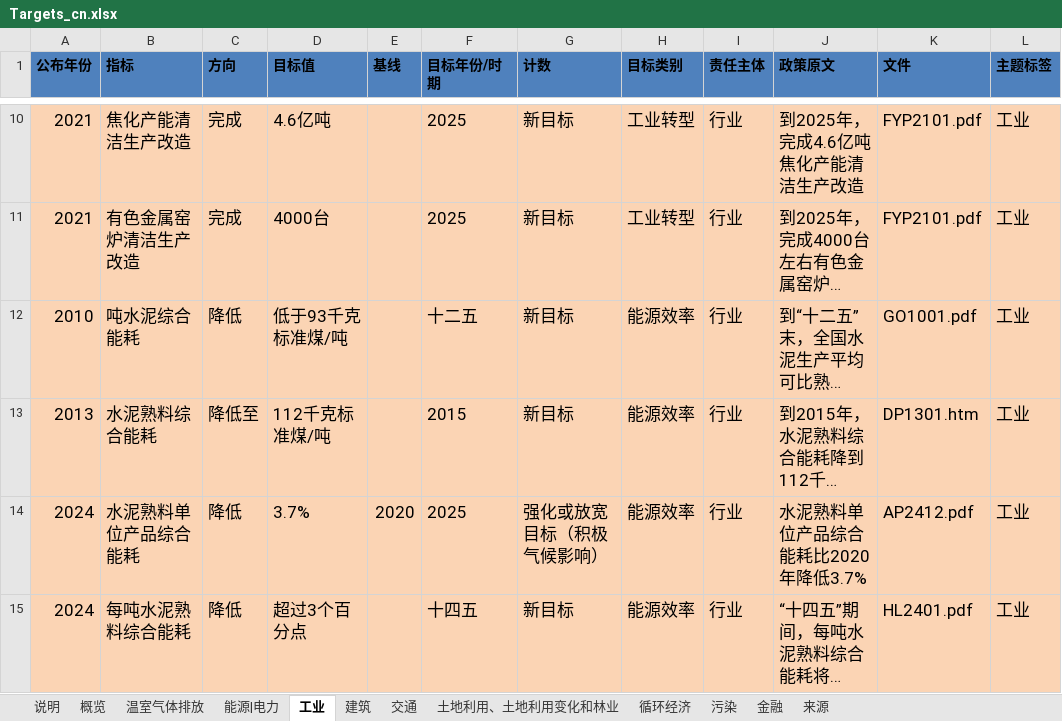
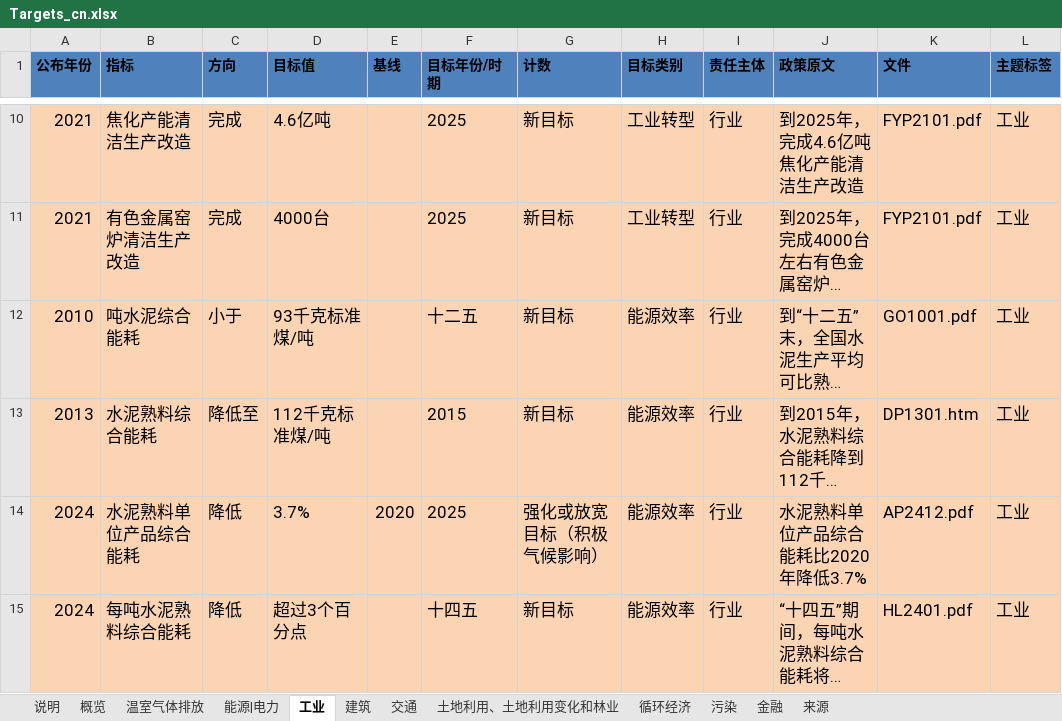
Before and after one commit to MGFPKU/target_dataset, an Excel workbook: Targets_cn.xlsx, sheet 工业, drawn as a sheet; only a part is shown, gaps mark what is left out; long unchanged cells end in …; values as stored, in another font and other column widths than the file's, no borders; table styles not drawn; the diff covers the shown part only; the diff names each change by its address in the sheet, - before the commit and + after, or states it on an @@ line.

```diff
--- a/Targets_cn.xlsx (sheet 工业)
+++ b/Targets_cn.xlsx (sheet 工业)
-C12 (方向): 降低
+C12 (方向): 小于
-D12 (目标值): 低于93千克标准煤/吨
+D12 (目标值): 93千克标准煤/吨
```
Also changed, not shown: 14 edited cells elsewhere in this sheet, sheet 能源|电力, sheet 土地利用、土地利用变化和林业, sheet 建筑, sheet 循环经济, sheet 交通, sheet 温室气体排放, 1 other file.
